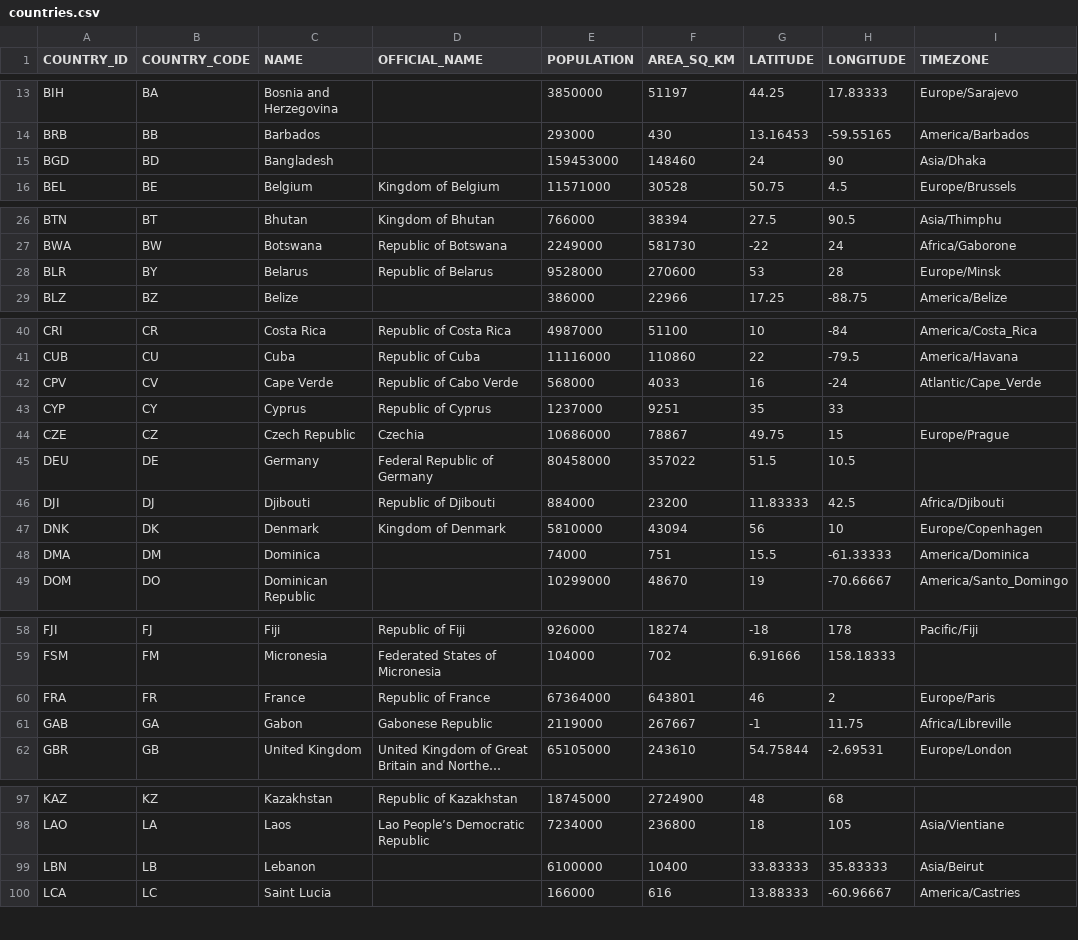
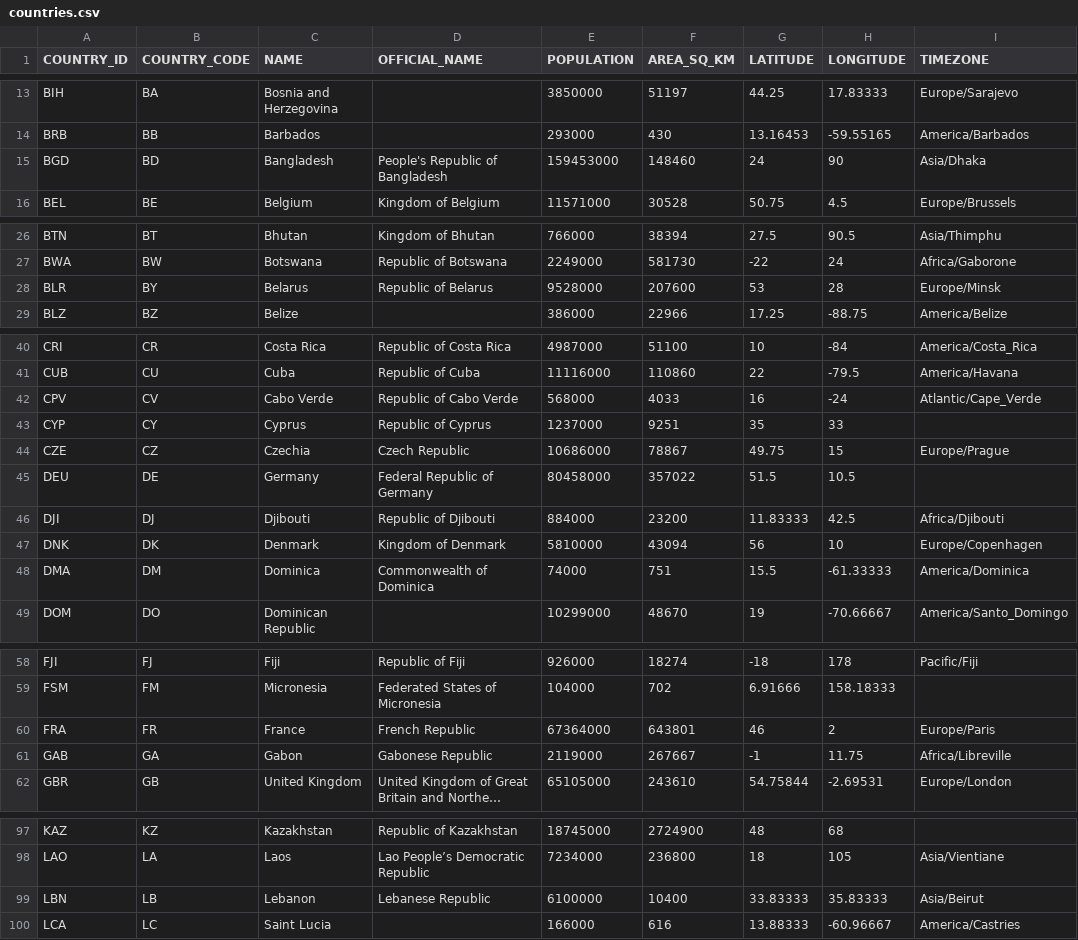
Before and after one commit to gvenzl/sample-data, a CSV file: countries-cities-currencies/countries.csv, drawn as a sheet; only a part is shown, gaps mark what is left out; long unchanged cells end in …; the diff names each change by its address in the sheet, - before the commit and + after, or states it on an @@ line.

```diff
--- a/countries-cities-currencies/countries.csv
+++ b/countries-cities-currencies/countries.csv
-D15 (OFFICIAL_NAME): (empty)
+D15 (OFFICIAL_NAME): People's Republic of Bangladesh
-F28 (AREA_SQ_KM): 270600
+F28 (AREA_SQ_KM): 207600
-C42 (NAME): Cape Verde
+C42 (NAME): Cabo Verde
-C44 (NAME): Czech Republic
+C44 (NAME): Czechia
-D44 (OFFICIAL_NAME): Czechia
+D44 (OFFICIAL_NAME): Czech Republic
-D48 (OFFICIAL_NAME): (empty)
+D48 (OFFICIAL_NAME): Commonwealth of Dominica
-D60 (OFFICIAL_NAME): Republic of France
+D60 (OFFICIAL_NAME): French Republic
-D99 (OFFICIAL_NAME): (empty)
+D99 (OFFICIAL_NAME): Lebanese Republic
```
Also changed, not shown: countries-cities-currencies/cities.csv, countries-cities-currencies/currencies.csv, 1 other file.
